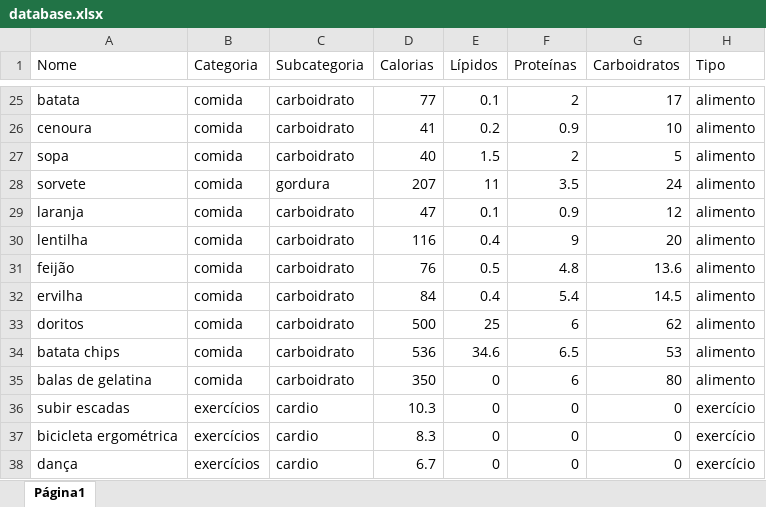
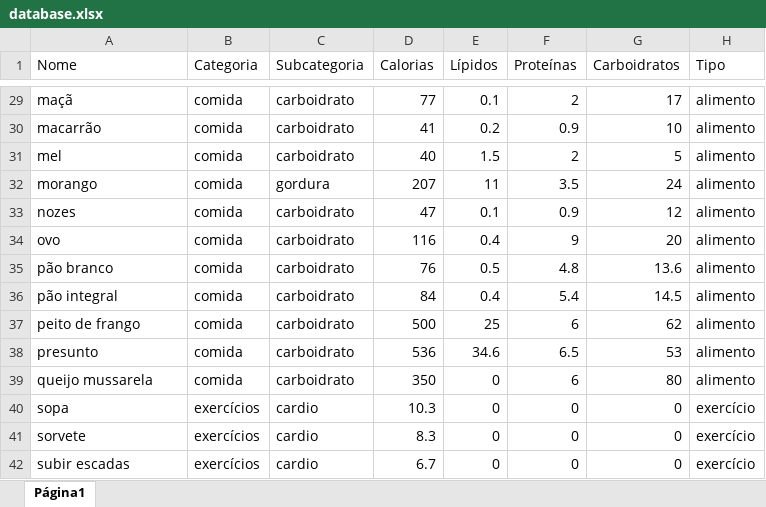
Before and after one commit to nardisabela/hey-calorie, an Excel workbook: database.xlsx, sheet Página1, drawn as a sheet; only a part is shown, gaps mark what is left out; values as stored, in another font and other column widths than the file's, no borders; charts and pictures not drawn; addresses are those after the commit; the diff covers the shown part only; the diff names each change by its address in the sheet, - before the commit and + after, or states it on an @@ line.

```diff
--- a/database.xlsx (sheet Página1)
+++ b/database.xlsx (sheet Página1)
-A29 (Nome): batata
+A29 (Nome): maçã
-A30 (Nome): cenoura
+A30 (Nome): macarrão
-A31 (Nome): sopa
+A31 (Nome): mel
-A32 (Nome): sorvete
+A32 (Nome): morango
-A33 (Nome): laranja
+A33 (Nome): nozes
-A34 (Nome): lentilha
+A34 (Nome): ovo
-A35 (Nome): feijão
+A35 (Nome): pão branco
-A36 (Nome): ervilha
+A36 (Nome): pão integral
-A37 (Nome): doritos
+A37 (Nome): peito de frango
-A38 (Nome): batata chips
+A38 (Nome): presunto
-A39 (Nome): balas de gelatina
+A39 (Nome): queijo mussarela
-A40 (Nome): subir escadas
+A40 (Nome): sopa
-A41 (Nome): bicicleta ergométrica
+A41 (Nome): sorvete
-A42 (Nome): dança
+A42 (Nome): subir escadas
```
Also changed, not shown: 4 added rows and 23 edited cells elsewhere in this sheet.
